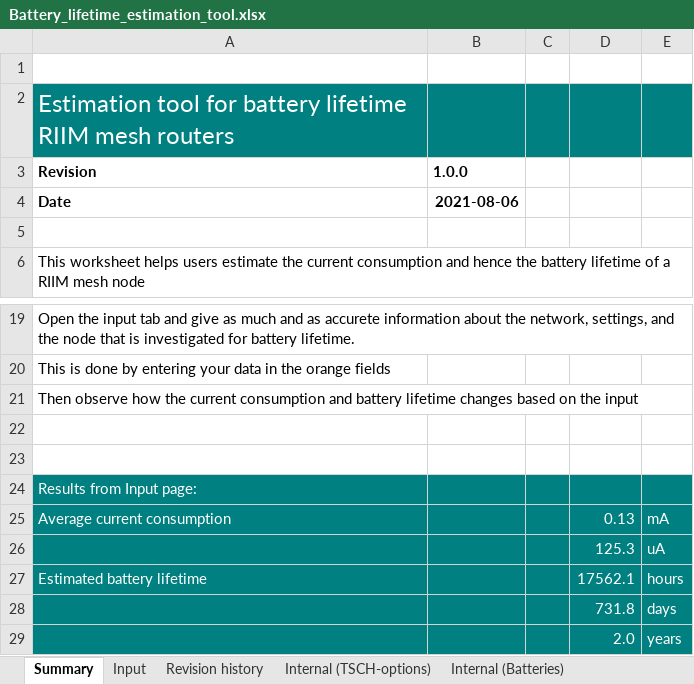
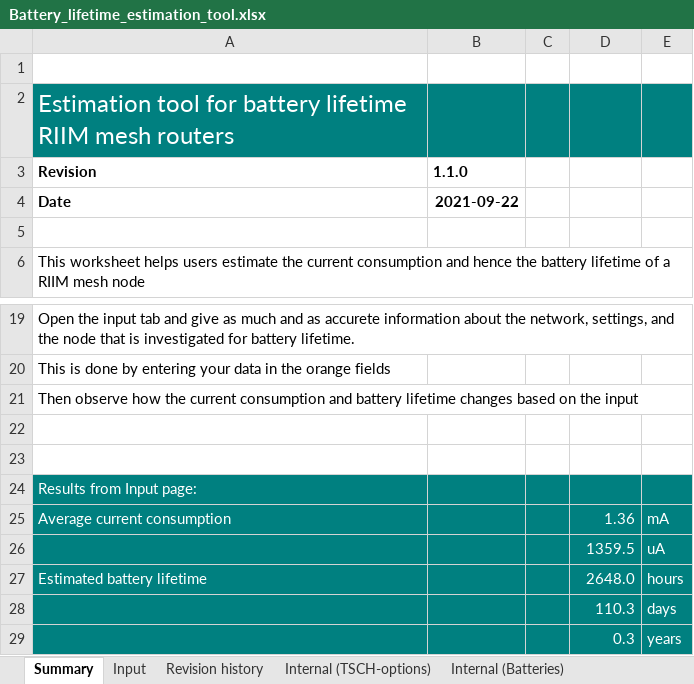
Before and after one commit to radiocrafts/Battery-Lifetime-Estimation-Tool, an Excel workbook: Battery_lifetime_estimation_tool.xlsx, sheet Summary, drawn as a sheet; only a part is shown, gaps mark what is left out; values as stored, in another font and other column widths than the file's, no borders; charts and pictures not drawn; the diff names each change by its address in the sheet, - before the commit and + after, or states it on an @@ line.

```diff
--- a/Battery_lifetime_estimation_tool.xlsx (sheet Summary)
+++ b/Battery_lifetime_estimation_tool.xlsx (sheet Summary)
-B3: 1.0.0
+B3: 1.1.0
-B4 (1.1.0): 2021-08-06
+B4 (1.1.0): 2021-09-22
-D25: 0.13
+D25: 1.36
-D26: 125.3
+D26: 1359.5
-D27: 17562.1
+D27: 2648.0
-D28: 731.8
+D28: 110.3
-D29: 2.0
+D29: 0.3
```
Also changed, not shown: sheet Internal (TSCH-options), sheet Internal (Calculations), sheet Input, sheet Revision history, formulas that keep their value, charts or pictures.
